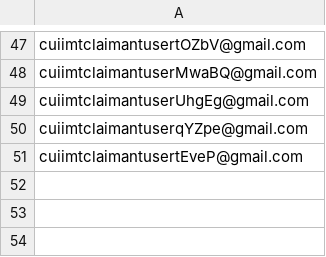
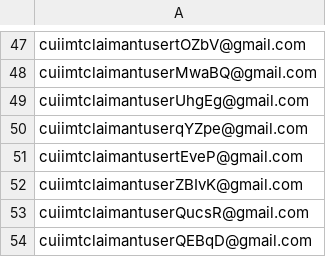
Before and after one commit to hmcts/civil-performance, a CSV file: CUIClaimUsers.csv, drawn as a sheet; only a part is shown, gaps mark what is left out.

```diff
--- a/CUIClaimUsers.csv
+++ b/CUIClaimUsers.csv
@@ -51 +51,4 @@ cuiimtclaimantuserqYZpe@gmail.com
 cuiimtclaimantusertEveP@gmail.com
+cuiimtclaimantuserZBIvK@gmail.com
+cuiimtclaimantuserQucsR@gmail.com
+cuiimtclaimantuserQEBqD@gmail.com
```
Also changed, not shown: CUIDefUsers.csv, CUIR2Claims3.csv, 1 other file.
